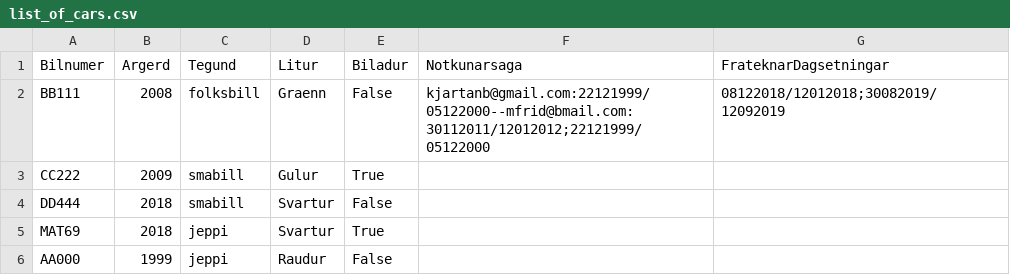
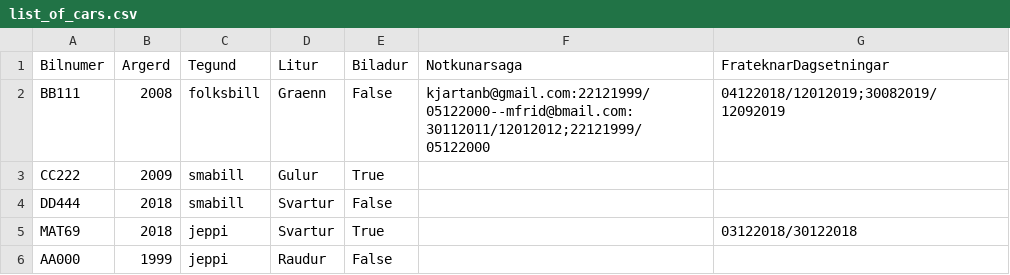
Before and after one commit to Lobos98/Lokaverkefni18, a CSV file: Data/list_of_cars.csv, drawn as a sheet.

```diff
--- a/Data/list_of_cars.csv
+++ b/Data/list_of_cars.csv
@@ -1,6 +1,6 @@
 Bilnumer,Argerd,Tegund,Litur,Biladur,Notkunarsaga,FrateknarDagsetningar
-BB111,2008,folksbill,Graenn,False,kjartanb@gmail.com:22121999/05122000--mfrid@bmail.com:30112011/12012012;22121999/05122000,08122018/12012018;30082019/12092019
+BB111,2008,folksbill,Graenn,False,kjartanb@gmail.com:22121999/05122000--mfrid@bmail.com:30112011/12012012;22121999/05122000,04122018/12012019;30082019/12092019
 CC222,2009,smabill,Gulur,True,,
 DD444,2018,smabill,Svartur,False,,
-MAT69,2018,jeppi,Svartur,True,,
+MAT69,2018,jeppi,Svartur,True,,03122018/30122018
 AA000,1999,jeppi,Raudur,False,,
```
Also changed, not shown: 2 other files.
